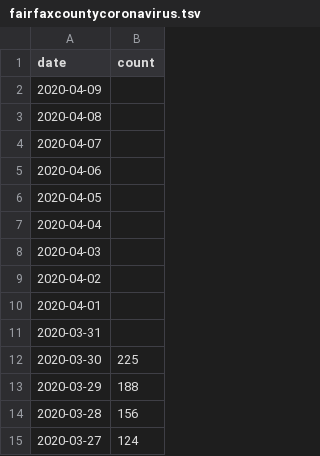
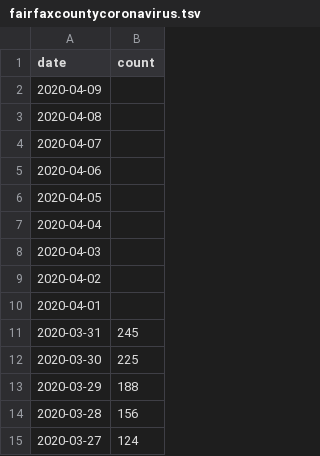
Before and after one commit to psabela/fairfaxcountycovid19, a TSV file: fairfaxcountycoronavirus.tsv, drawn as a sheet; only a part is shown.

Commit message:
data update

```diff
--- a/fairfaxcountycoronavirus.tsv
+++ b/fairfaxcountycoronavirus.tsv
@@ -10,3 +10,3 @@ date	count
 2020-04-01
-2020-03-31
+2020-03-31	245
 2020-03-30	225
```
Also changed, not shown: 1 other file.
